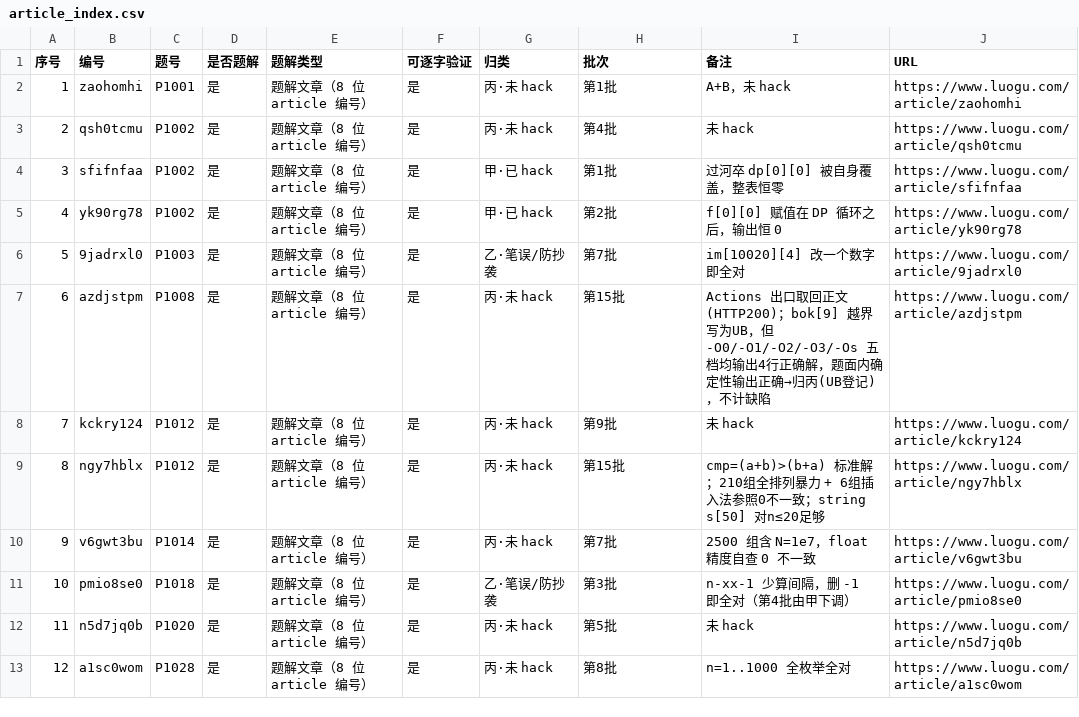
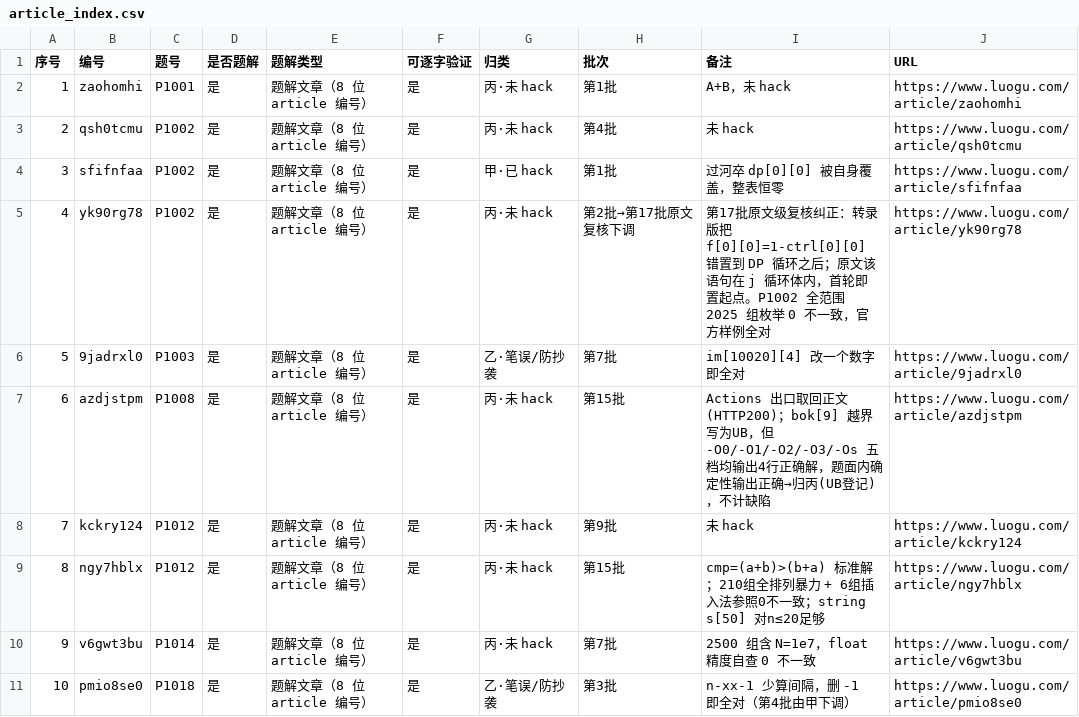
Before and after one commit to liuyiming2024/luogu, a CSV file: 02_文章编号索引/article_index.csv, drawn as a sheet; only a part is shown; the shorter side is filled out with more unchanged rows.

Commit message:
第17批原文级复核：yk90rg78误判纠正(2025组全枚举0不一致) 甲14→13/反例34→32；21篇逐字证据+6篇原文重放+3篇变异敏感性；署名升级86/87真实作者

```diff
--- a/02_文章编号索引/article_index.csv
+++ b/02_文章编号索引/article_index.csv
@@ -4,3 +4,3 @@
 3,sfifnfaa,P1002,是,题解文章（8 位 article 编号）,是,甲·已 hack,第1批,过河卒 dp[0][0] 被自身覆盖，整表恒零,https://www.luogu.com/article/sfifnfaa
-4,yk90rg78,P1002,是,题解文章（8 位 article 编号）,是,甲·已 hack,第2批,f[0][0] 赋值在 DP 循环之后，输出恒 0,https://www.luogu.com/article/yk90rg78
+4,yk90rg78,P1002,是,题解文章（8 位 article 编号）,是,丙·未 hack,第2批→第17批原文复核下调,第17批原文级复核纠正：转录版把 f[0][0]=1-ctrl[0][0] 错置到 DP 循环之后；原文该语句在 j 循环体内，首轮即置起点。P1002 全范围 2025 组枚举 0 不一致，官方样例全对,https://www.luogu.com/article/yk90rg78
 5,9jadrxl0,P1003,是,题解文章（8 位 article 编号）,是,乙·笔误/防抄袭,第7批,im[10020][4] 改一个数字即全对,https://www.luogu.com/article/9jadrxl0
```
Also changed, not shown: 02_文章编号索引/对拍台账.csv, site/data/articles.csv, 29 other files.
